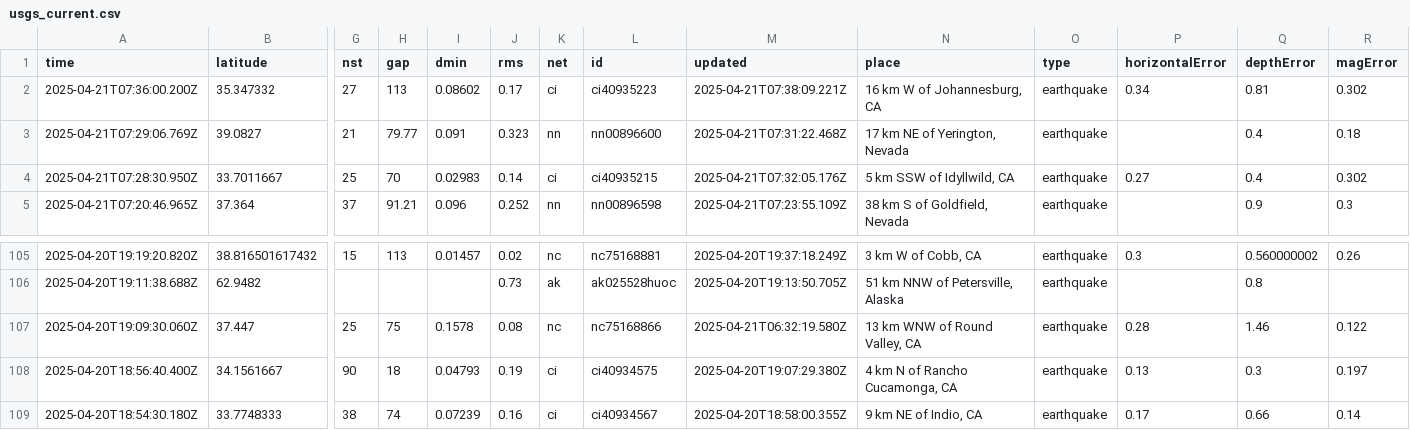
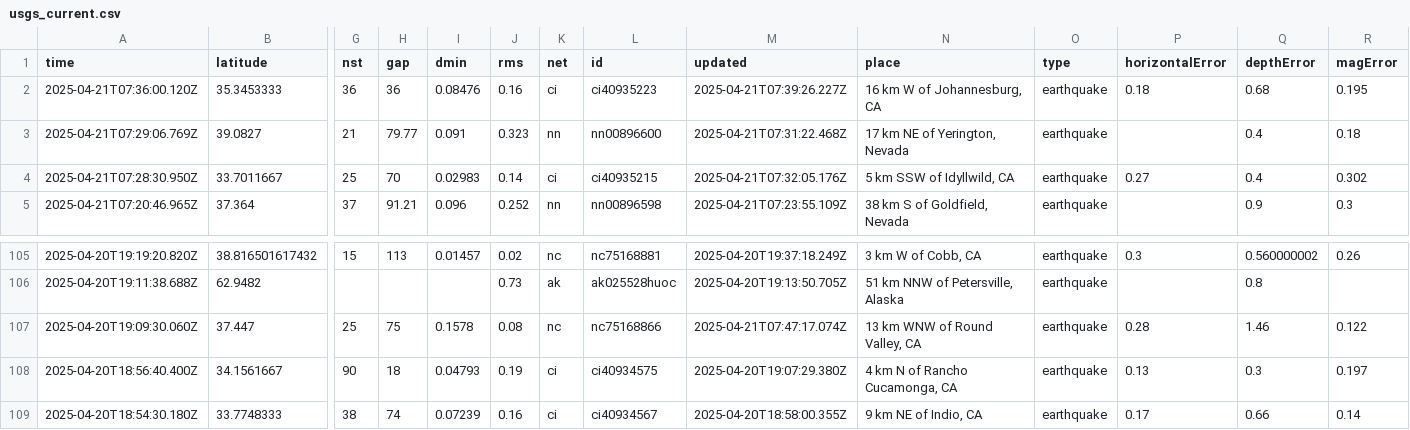
Before and after one commit to xaqanik/actions_test, a CSV file: usgs_current.csv, drawn as a sheet; only a part is shown, gaps mark what is left out; removed rows and columns are numbered as before the commit, all else as after; rows hold the shown columns only; the diff names each change by its address in the sheet, - before the commit and + after, or states it on an @@ line.

```diff
--- a/usgs_current.csv
+++ b/usgs_current.csv
-row 2: 2025-04-21T07:36:00.200Z | 35.347332 | 27 | 113 | 0.08602 | 0.17 | ci | ci40935223 | 2025-04-21T07:38:09.221Z | 16 km W of Johannesburg, CA | earthquake | 0.34 | 0.81 | 0.302
+row 2: 2025-04-21T07:36:00.120Z | 35.3453333 | 36 | 36 | 0.08476 | 0.16 | ci | ci40935223 | 2025-04-21T07:39:26.227Z | 16 km W of Johannesburg, CA | earthquake | 0.18 | 0.68 | 0.195
-M107 (updated): 2025-04-21T06:32:19.580Z
+M107 (updated): 2025-04-21T07:47:17.074Z
```
